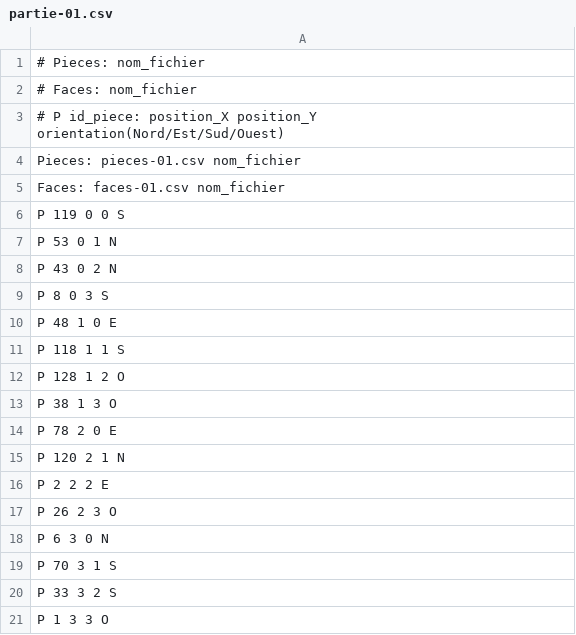
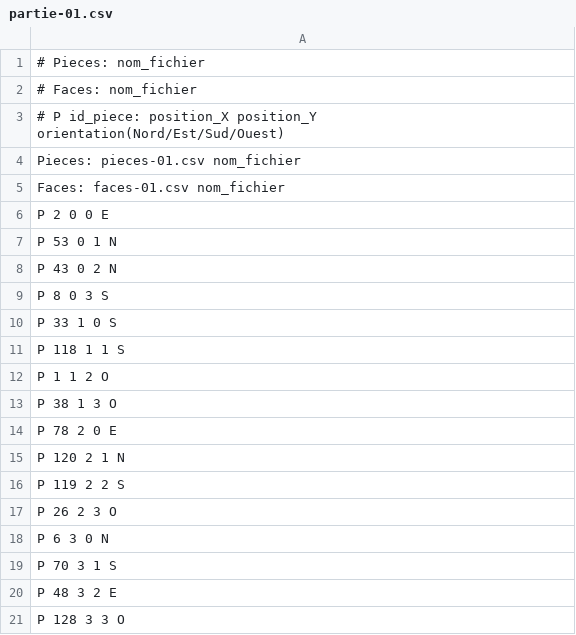
Before and after one commit to hejoseph/Eternity2.0, a CSV file: src/main/resources/partie-01.csv, drawn as a sheet.

```diff
--- a/src/main/resources/partie-01.csv
+++ b/src/main/resources/partie-01.csv
@@ -5,3 +5,3 @@ Pieces: pieces-01.csv nom_fichier
 Faces: faces-01.csv nom_fichier
-P 119 0 0 S
+P 2 0 0 E
 P 53 0 1 N
@@ -9,5 +9,5 @@ P 43 0 2 N
 P 8 0 3 S
-P 48 1 0 E
+P 33 1 0 S
 P 118 1 1 S
-P 128 1 2 O
+P 1 1 2 O
 P 38 1 3 O
@@ -15,3 +15,3 @@ P 78 2 0 E
 P 120 2 1 N
-P 2 2 2 E
+P 119 2 2 S
 P 26 2 3 O
@@ -19,3 +19,3 @@ P 6 3 0 N
 P 70 3 1 S
-P 33 3 2 S
-P 1 3 3 O
+P 48 3 2 E
+P 128 3 3 O
```
Also changed, not shown: 11 other files.
